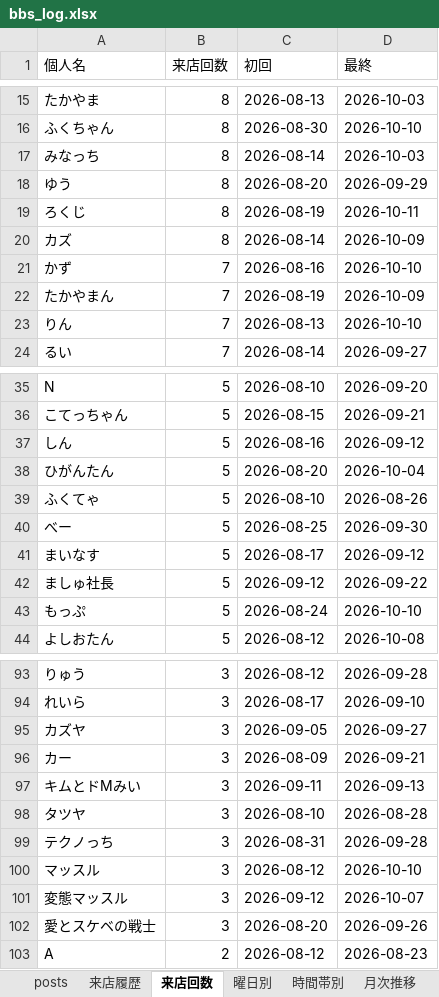
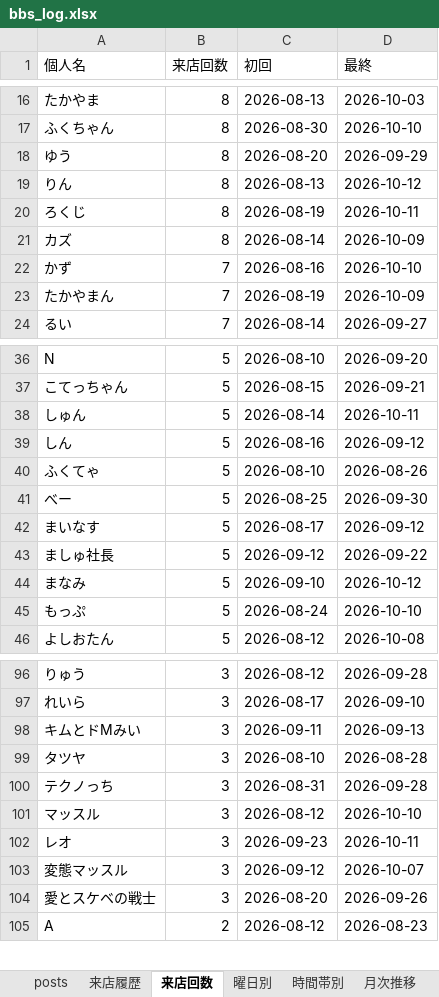
Before and after one commit to satoshiroid/bambitch-bbs-archiver, an Excel workbook: bbs_log.xlsx, sheet 来店回数, drawn as a sheet; only a part is shown, gaps mark what is left out; values as stored, in another font and other column widths than the file's, no borders; removed rows and columns are numbered as before the commit, all else as after; the diff covers the shown part only; the diff names each change by its address in the sheet, - before the commit and + after, or states it on an @@ line.

```diff
--- a/bbs_log.xlsx (sheet 来店回数)
+++ b/bbs_log.xlsx (sheet 来店回数)
-row 17: みなっち | 8 | 2026-08-14 | 2026-10-03
+row 19: りん | 8 | 2026-08-13 | 2026-10-12
-row 23: りん | 7 | 2026-08-13 | 2026-10-10
+row 38: しゅん | 5 | 2026-08-14 | 2026-10-11
-row 38: ひがんたん | 5 | 2026-08-20 | 2026-10-04
+row 44: まなみ | 5 | 2026-09-10 | 2026-10-12
-row 95: カズヤ | 3 | 2026-09-05 | 2026-09-27
-row 96: カー | 3 | 2026-08-09 | 2026-09-21
+row 102: レオ | 3 | 2026-09-23 | 2026-10-11
```
Also changed, not shown: 18 added rows and 5 removed rows elsewhere in this sheet, sheet 来店履歴, sheet posts, sheet 時間帯別, sheet 同伴ネットワーク, sheet 曜日別, sheet 月次推移, 1 other file.
